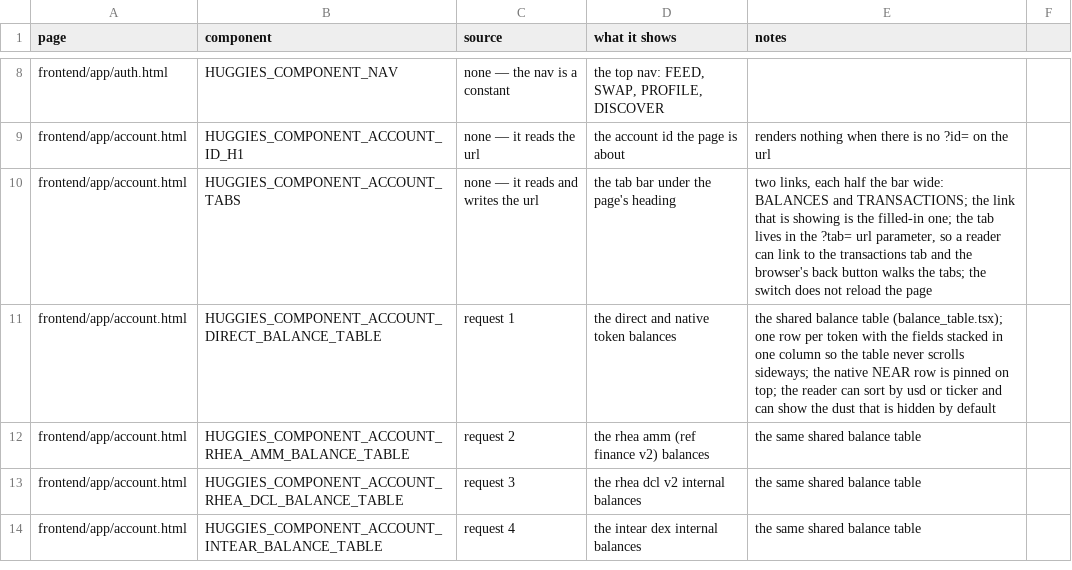
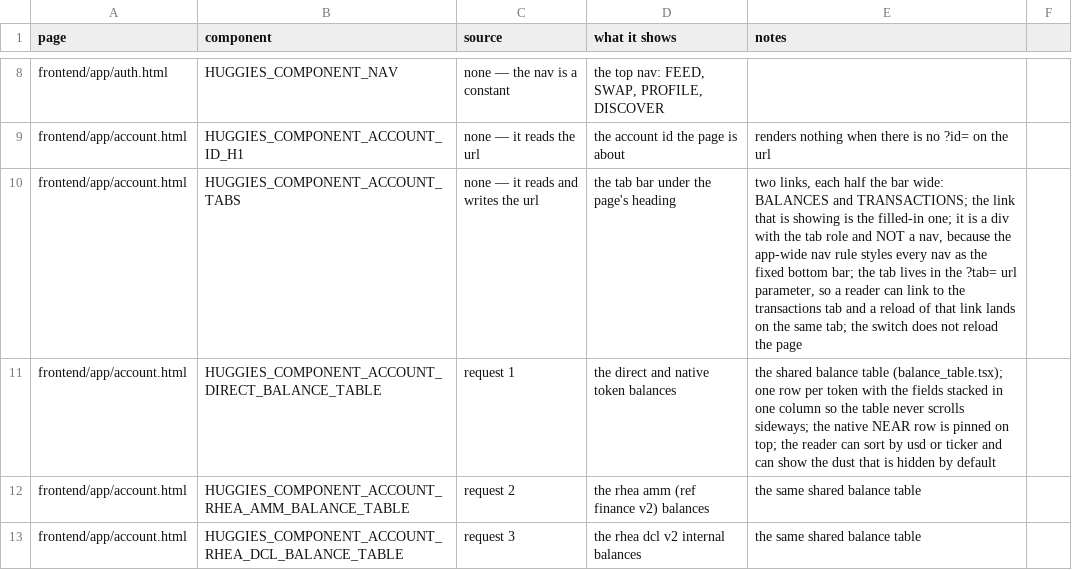
Before and after one commit to huggiesdotnear/huggies-rex-engine, a CSV file: DOCS/PAGES/components.csv, drawn as a sheet; only a part is shown, gaps mark what is left out; the shorter side is filled out with more unchanged rows.

Commit message:
fix(account): the review found the tab bar was a fixed bottom bar
the tab bar was a `<nav>`, and the app-wide nav rule styles every
`<nav>` as the fixed bottom navigation. so the bar was pinned to the
bottom of the screen on top of the app's own nav. it is a `<div>` with
the tab role now, so the base rule never reaches it.

the other findings, all from the review:

- a deposit and a stake were shown as raw yoctoNEAR integers, so "9
  NEAR" read as "9000000000000000000000000 NEAR". they are formatted
  now. a TOKEN amount is still raw — it is in the token's own smallest
  unit and this page does not know the token's decimals, so it is
  shown with the standard beside it.

- the tab link and the url it produced disagreed: the link dropped
  `?tab=` for the balances tab and the url kept it. both come from the
  url module now, so they are the same.

- the exact time was a raw nanosecond count. it is a date in UTC now.

- the arguments were decoded again on every render. the parser already
  decodes them once, so the decoded form is passed in.

- the cache kept every row of a busy account's history in one record,
  which grew without bound and was rewritten whole on every page. it
  keeps the newest rows now.

- the cached cursor went back to the second page on every visit, so
  the reader's next scroll refetched the pages between. the deeper
  cursor is kept.

- the files that belong to one page now carry that page's name, and
  the components that belong to one page are no longer in shared/.

- the dead code is gone, and the comments that said the browser's back
  button walks the tabs now say what actually happens.

```diff
--- a/DOCS/PAGES/components.csv
+++ b/DOCS/PAGES/components.csv
@@ -9,3 +9,3 @@ frontend/app/auth.html,HUGGIES_COMPONENT_NAV,none — the nav is a constant,"the
 frontend/app/account.html,HUGGIES_COMPONENT_ACCOUNT_ID_H1,none — it reads the url,the account id the page is about,renders nothing when there is no ?id= on the url
-frontend/app/account.html,HUGGIES_COMPONENT_ACCOUNT_TABS,none — it reads and writes the url,the tab bar under the page's heading,"two links, each half the bar wide: BALANCES and TRANSACTIONS; the link that is showing is the filled-in one; the tab lives in the ?tab= url parameter, so a reader can link to the transactions tab and the browser's back button walks the tabs; the switch does not reload the page"
+frontend/app/account.html,HUGGIES_COMPONENT_ACCOUNT_TABS,none — it reads and writes the url,the tab bar under the page's heading,"two links, each half the bar wide: BALANCES and TRANSACTIONS; the link that is showing is the filled-in one; it is a div with the tab role and NOT a nav, because the app-wide nav rule styles every nav as the fixed bottom bar; the tab lives in the ?tab= url parameter, so a reader can link to the transactions tab and a reload of that link lands on the same tab; the switch does not reload the page"
 frontend/app/account.html,HUGGIES_COMPONENT_ACCOUNT_DIRECT_BALANCE_TABLE,request 1,the direct and native token balances,the shared balance table (balance_table.tsx); one row per token with the fields stacked in one column so the table never scrolls sideways; the native NEAR row is pinned on top; the reader can sort by usd or ticker and can show the dust that is hidden by default
```
Also changed, not shown: DOCS/PAGES/requests.csv, 30 other files.
